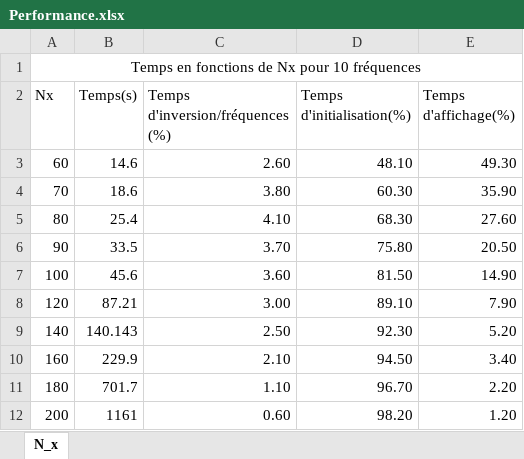
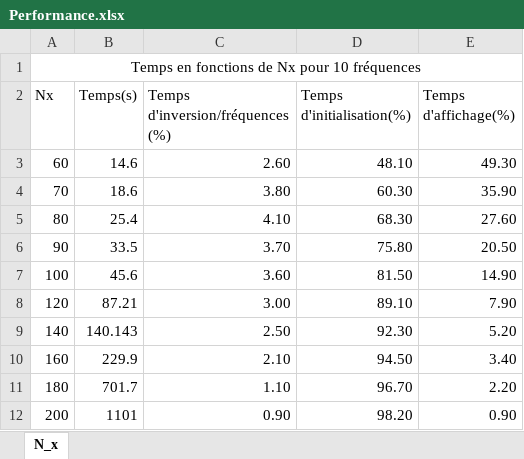
Before and after one commit to pierreluc-plt/ProjetSimulation, an Excel workbook: Resultats/Performance.xlsx, sheet N_x, drawn as a sheet; values as stored, in another font and other column widths than the file's, no borders; the diff names each change by its address in the sheet, - before the commit and + after, or states it on an @@ line.

```diff
--- a/Resultats/Performance.xlsx (sheet N_x)
+++ b/Resultats/Performance.xlsx (sheet N_x)
-B12 (Temps(s)): 1161
+B12 (Temps(s)): 1101
-C12 (Temps d'inversion/fréquences (%)): 0.60
+C12 (Temps d'inversion/fréquences (%)): 0.90
-E12 (Temps d'affichage(%)): 1.20
+E12 (Temps d'affichage(%)): 0.90
```
Also changed, not shown: 1 other file.
